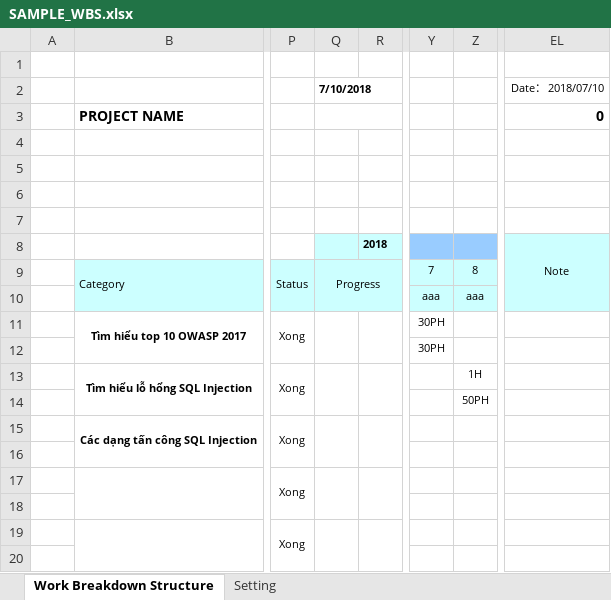
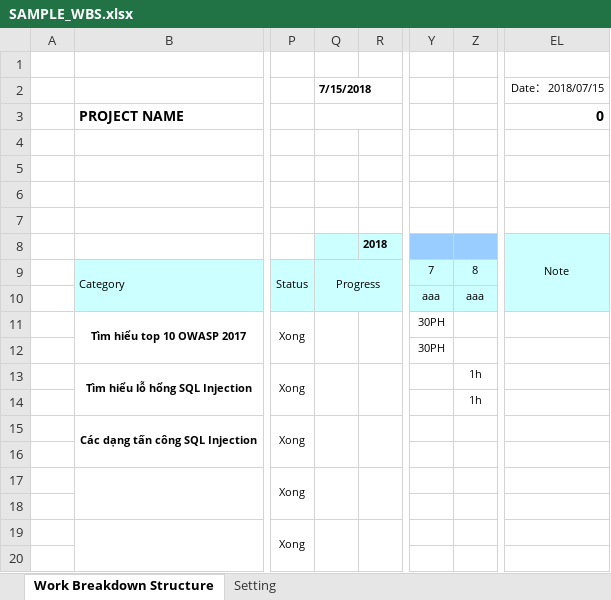
Before and after one commit to tonthanhvan/SQL-Injection, an Excel workbook: 6. Schedule/SAMPLE_WBS.xlsx, sheet Work Breakdown Structure, drawn as a sheet; only a part is shown, gaps mark what is left out; values as stored, in another font and other column widths than the file's, no borders; conditional formats not drawn; the diff covers the shown part only; the diff names each change by its address in the sheet, - before the commit and + after, or states it on an @@ line.

```diff
--- a/6. Schedule/SAMPLE_WBS.xlsx (sheet Work Breakdown Structure)
+++ b/6. Schedule/SAMPLE_WBS.xlsx (sheet Work Breakdown Structure)
-Q2: 7/10/2018
+Q2: 7/15/2018
-EL2: Date： 2018/07/10
+EL2: Date： 2018/07/15
-Z13: 1H
+Z13: 1h
-Z14: 50PH
+Z14: 1h
```
Also changed, not shown: 13 added rows, 2 removed rows, 12 edited cells and merged cells elsewhere in this sheet.
